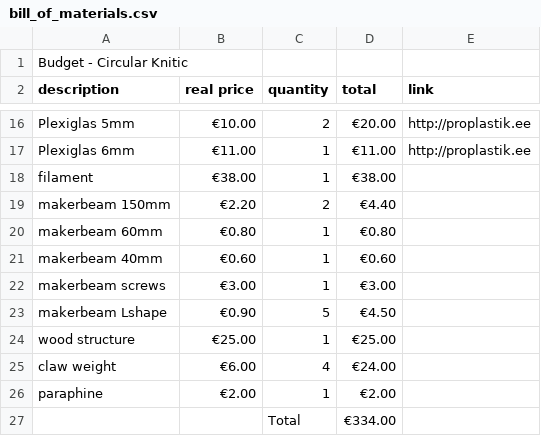
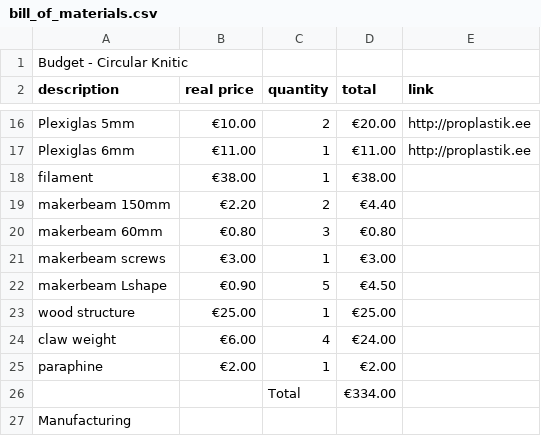
Before and after one commit to var-mar/circular_knitic, a CSV file: bill_of_materials.csv, drawn as a sheet; only a part is shown, gaps mark what is left out; the shorter side is filled out with more unchanged rows.

Commit message:
makerbeam update
Fix error

```diff
--- a/bill_of_materials.csv
+++ b/bill_of_materials.csv
@@ -19,4 +19,3 @@ filament,€38.00,1,€38.00,
 makerbeam 150mm,€2.20,2,€4.40,
-makerbeam 60mm,€0.80,1,€0.80,
-makerbeam 40mm,€0.60,1,€0.60,
+makerbeam 60mm,€0.80,3,€0.80,
 makerbeam screws,€3.00,1,€3.00,
```
